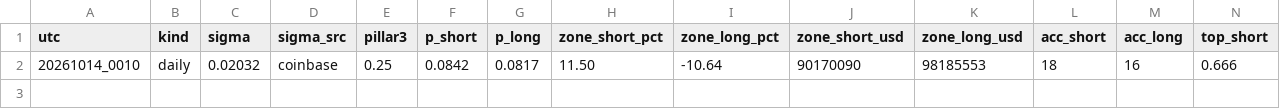
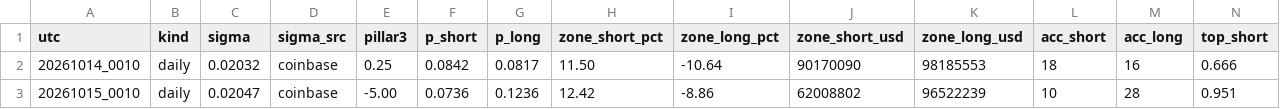
Before and after one commit to hinzorlov-web/btc-hl-collector, a CSV file: data/pillar3_daily.csv, drawn as a sheet; only a part is shown; rows hold the shown columns only; the diff names each change by its address in the sheet, - before the commit and + after, or states it on an @@ line.

```diff
--- a/data/pillar3_daily.csv
+++ b/data/pillar3_daily.csv
+row 3: 20261015_0010 | daily | 0.02047 | coinbase | -5.00 | 0.0736 | 0.1236 | 12.42 | -8.86 | 62008802 | 96522239 | 10 | 28 | 0.951
```
Also changed, not shown: data/hl_log.csv, 2 other files.
